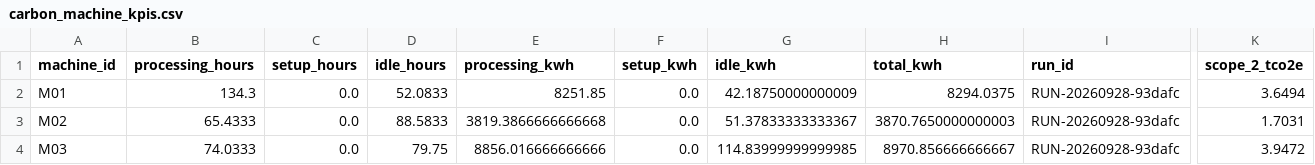
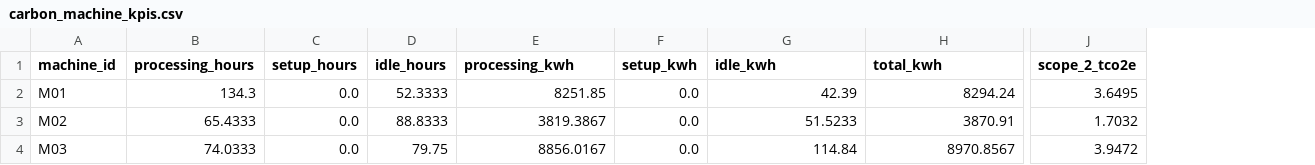
Before and after one commit to AliUmutKazak/factory-decision-intelligence, a CSV file: artifacts/reference/carbon_machine_kpis.csv, drawn as a sheet; only a part is shown, gaps mark what is left out; removed rows and columns are numbered as before the commit, all else as after; the diff names each change by its address in the sheet, - before the commit and + after, or states it on an @@ line.

```diff
--- a/artifacts/reference/carbon_machine_kpis.csv
+++ b/artifacts/reference/carbon_machine_kpis.csv
-column I (run_id), rows 2-4: all RUN-20260928-93dafc
-D2 (idle_hours): 52.0833
+D2 (idle_hours): 52.3333
-G2 (idle_kwh): 42.18750000000009
+G2 (idle_kwh): 42.39
-H2 (total_kwh): 8294.0375
+H2 (total_kwh): 8294.24
-J2 (scope_2_tco2e): 3.6494
+J2 (scope_2_tco2e): 3.6495
-D3 (idle_hours): 88.5833
+D3 (idle_hours): 88.8333
-E3 (processing_kwh): 3819.3866666666668
+E3 (processing_kwh): 3819.3867
-G3 (idle_kwh): 51.37833333333367
+G3 (idle_kwh): 51.5233
-H3 (total_kwh): 3870.7650000000003
+H3 (total_kwh): 3870.91
-J3 (scope_2_tco2e): 1.7031
+J3 (scope_2_tco2e): 1.7032
-E4 (processing_kwh): 8856.016666666666
+E4 (processing_kwh): 8856.0167
-G4 (idle_kwh): 114.83999999999985
+G4 (idle_kwh): 114.84
-H4 (total_kwh): 8970.856666666667
+H4 (total_kwh): 8970.8567
```
Also changed, not shown: artifacts/reference/energy_kpis.csv, artifacts/reference/production_schedule.csv, 8 other files.
